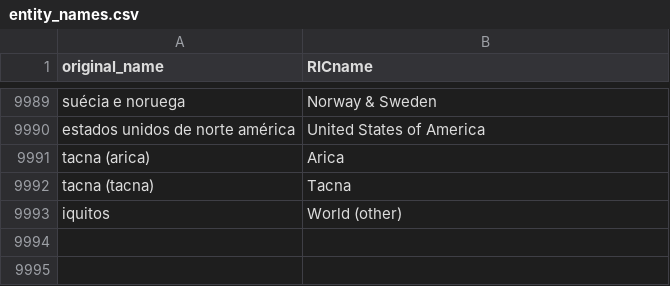
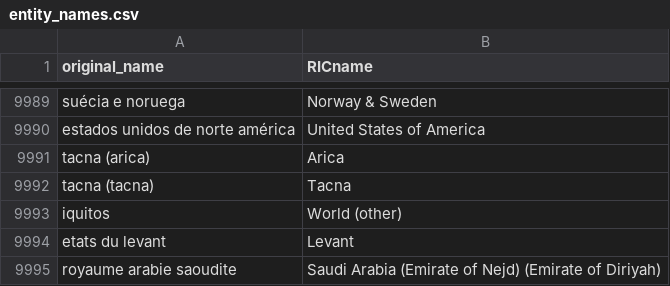
Before and after one commit to medialab/ricardo_data, a CSV file: data/entity_names.csv, drawn as a sheet; only a part is shown, gaps mark what is left out.

Commit message:
Flows_Levant_1929-1934

```diff
--- a/data/entity_names.csv
+++ b/data/entity_names.csv
@@ -9993 +9993,3 @@ tacna (tacna),Tacna
 iquitos,World (other)
+etats du levant,Levant
+royaume arabie saoudite,Saudi Arabia (Emirate of Nejd) (Emirate of Diriyah)
```
Also changed, not shown: 6 other files.
